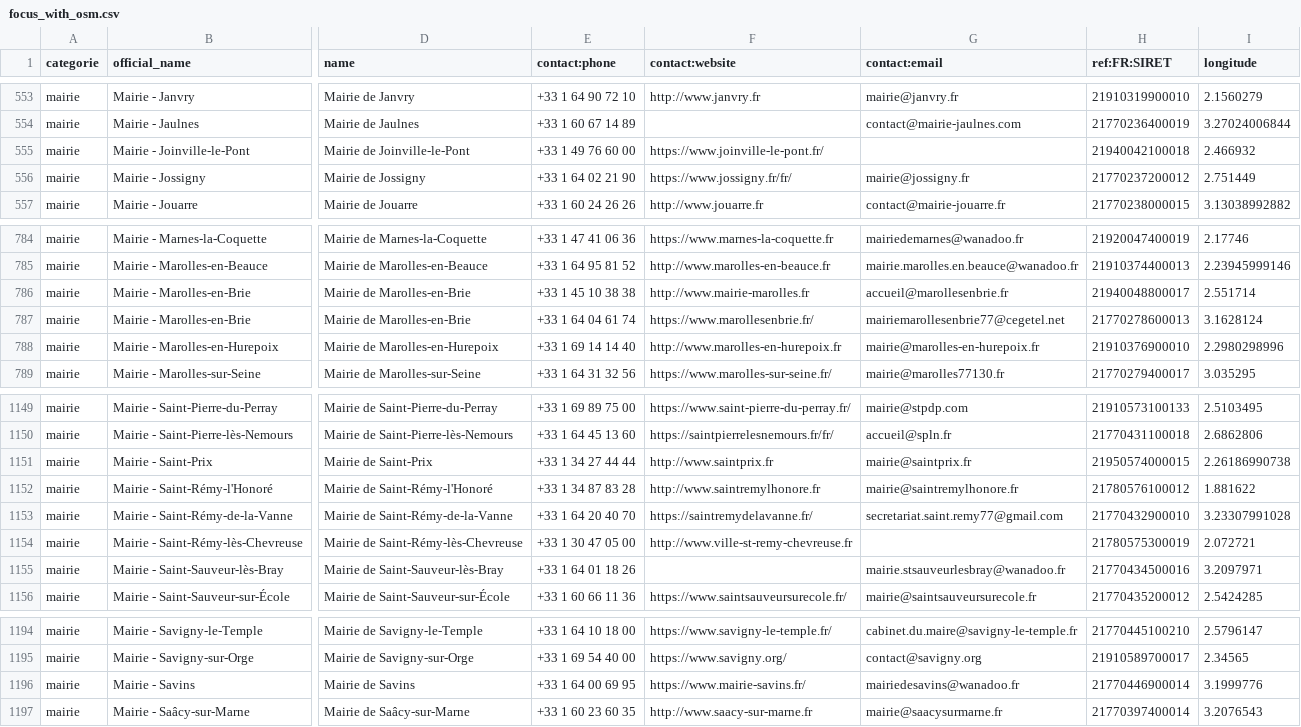
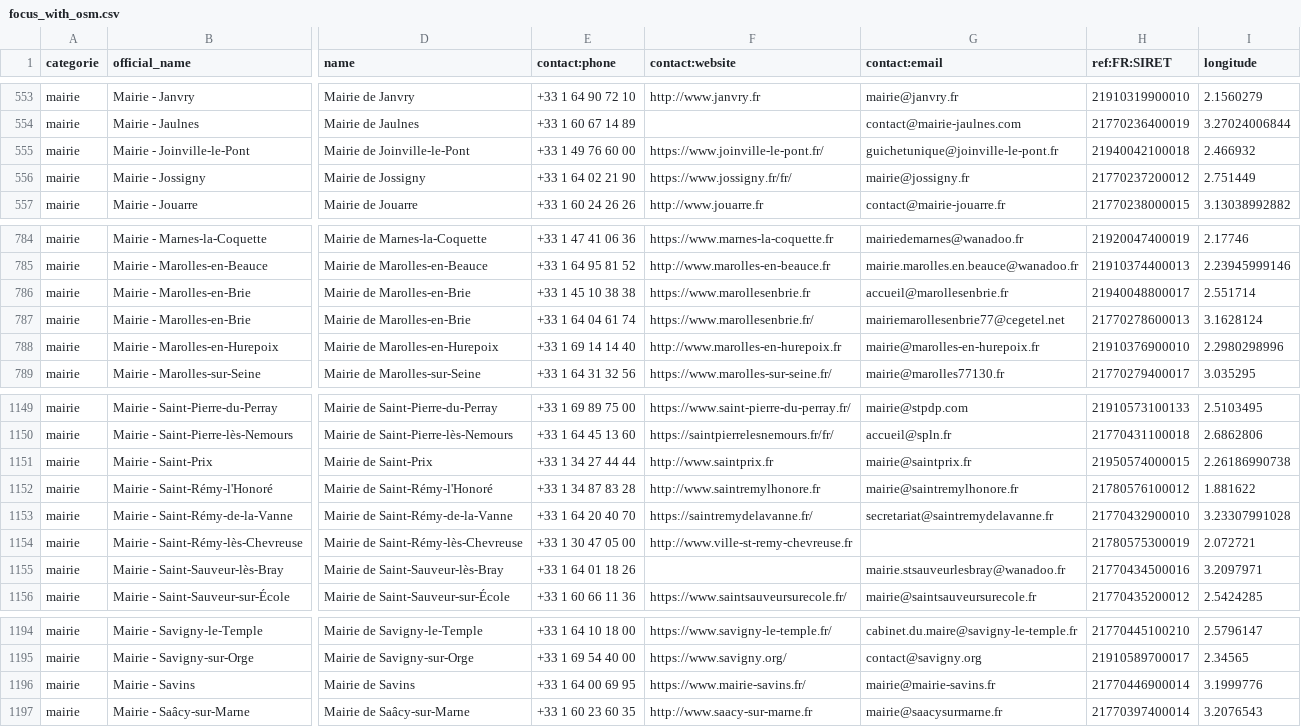
Before and after one commit to nlehuby/sepuqu, a CSV file: focus_with_osm.csv, drawn as a sheet; only a part is shown, gaps mark what is left out; the diff covers the shown part only; the diff names each change by its address in the sheet, - before the commit and + after, or states it on an @@ line.

```diff
--- a/focus_with_osm.csv
+++ b/focus_with_osm.csv
-G555 (contact:email): (empty)
+G555 (contact:email): guichetunique@joinville-le-pont.fr
-F786 (contact:website): http://www.mairie-marolles.fr
+F786 (contact:website): https://www.marollesenbrie.fr
-G1153 (contact:email): secretariat.saint.remy77@gmail.com
+G1153 (contact:email): secretariat@saintremydelavanne.fr
-G1196 (contact:email): mairiedesavins@wanadoo.fr
+G1196 (contact:email): mairie@mairie-savins.fr
```
Also changed, not shown: 10 edited cells elsewhere in this file, france_travail.csv, 1 other file.
